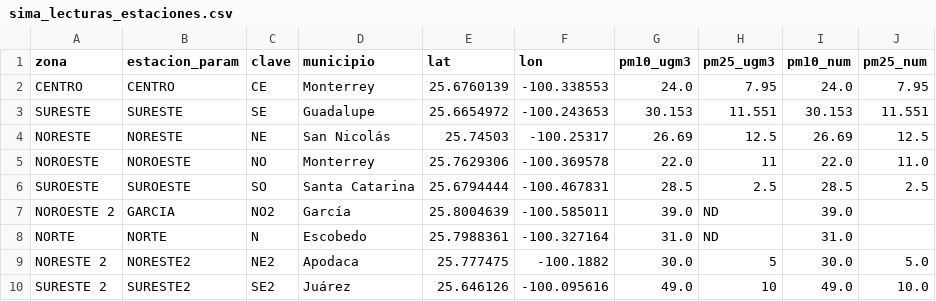
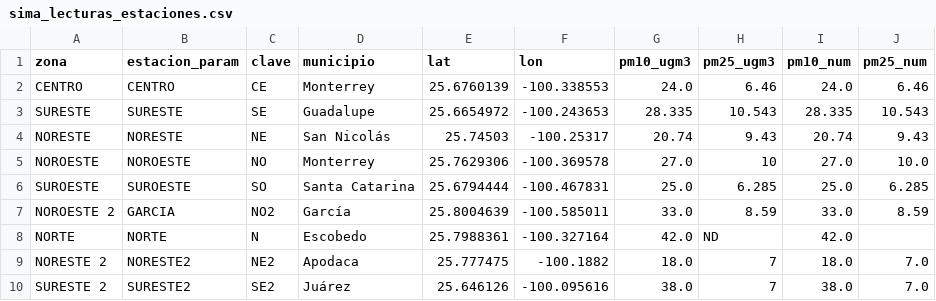
Before and after one commit to vasquez-roberto/capturaDatos_SIMA, a CSV file: sima_lecturas_estaciones.csv, drawn as a sheet; only a part is shown; the diff covers the shown part only.

```diff
--- a/sima_lecturas_estaciones.csv
+++ b/sima_lecturas_estaciones.csv
@@ -1,10 +1,10 @@
 zona,estacion_param,clave,municipio,lat,lon,pm10_ugm3,pm25_ugm3,pm10_num,pm25_num
-CENTRO,CENTRO,CE,Monterrey,25.6760139,-100.338553,24.0,7.95,24.0,7.95
-SURESTE,SURESTE,SE,Guadalupe,25.6654972,-100.243653,30.153,11.551,30.153,11.551
-NORESTE,NORESTE,NE,San Nicolás,25.74503,-100.25317,26.69,12.5,26.69,12.5
-NOROESTE,NOROESTE,NO,Monterrey,25.7629306,-100.369578,22.0,11,22.0,11.0
-SUROESTE,SUROESTE,SO,Santa Catarina,25.6794444,-100.467831,28.5,2.5,28.5,2.5
-NOROESTE 2,GARCIA,NO2,García,25.8004639,-100.585011,39.0,ND,39.0,
-NORTE,NORTE,N,Escobedo,25.7988361,-100.327164,31.0,ND,31.0,
-NORESTE 2,NORESTE2,NE2,Apodaca,25.777475,-100.1882,30.0,5,30.0,5.0
-SURESTE 2,SURESTE2,SE2,Juárez,25.646126,-100.095616,49.0,10,49.0,10.0
+CENTRO,CENTRO,CE,Monterrey,25.6760139,-100.338553,24.0,6.46,24.0,6.46
+SURESTE,SURESTE,SE,Guadalupe,25.6654972,-100.243653,28.335,10.543,28.335,10.543
+NORESTE,NORESTE,NE,San Nicolás,25.74503,-100.25317,20.74,9.43,20.74,9.43
+NOROESTE,NOROESTE,NO,Monterrey,25.7629306,-100.369578,27.0,10,27.0,10.0
+SUROESTE,SUROESTE,SO,Santa Catarina,25.6794444,-100.467831,25.0,6.285,25.0,6.285
+NOROESTE 2,GARCIA,NO2,García,25.8004639,-100.585011,33.0,8.59,33.0,8.59
+NORTE,NORTE,N,Escobedo,25.7988361,-100.327164,42.0,ND,42.0,
+NORESTE 2,NORESTE2,NE2,Apodaca,25.777475,-100.1882,18.0,7,18.0,7.0
+SURESTE 2,SURESTE2,SE2,Juárez,25.646126,-100.095616,38.0,7,38.0,7.0
```
Also changed, not shown: 24 edited cells elsewhere in this file, sima_historico.csv, 1 other file.
